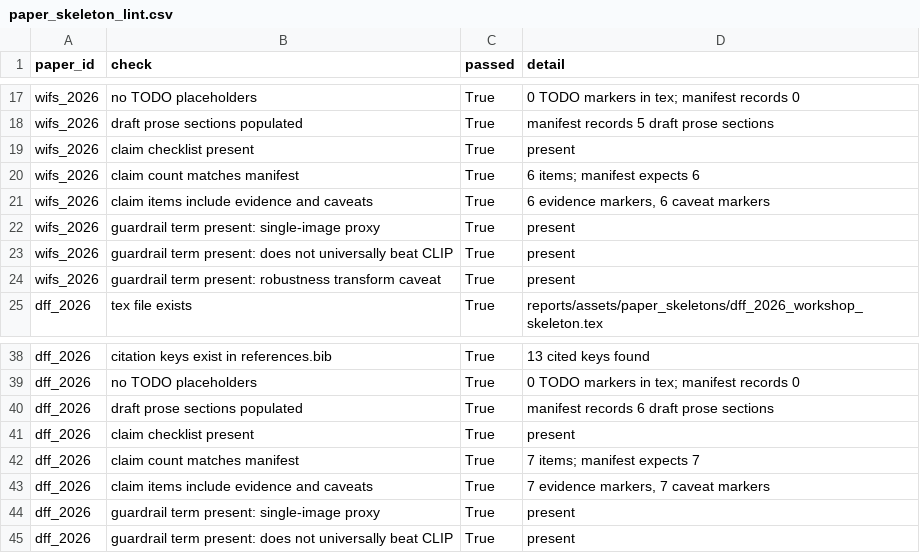
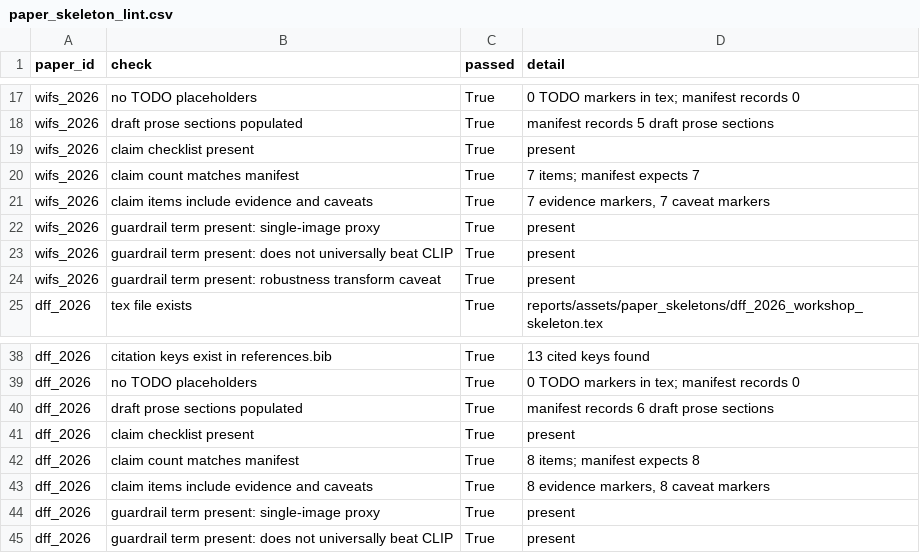
Before and after one commit to DrStrangel0ve/ai-image-forensics-comparison, a CSV file: reports/assets/paper_skeleton_lint.csv, drawn as a sheet; only a part is shown, gaps mark what is left out.

```diff
--- a/reports/assets/paper_skeleton_lint.csv
+++ b/reports/assets/paper_skeleton_lint.csv
@@ -19,4 +19,4 @@ wifs_2026,draft prose sections populated,True,manifest records 5 draft prose sec
 wifs_2026,claim checklist present,True,present
-wifs_2026,claim count matches manifest,True,6 items; manifest expects 6
-wifs_2026,claim items include evidence and caveats,True,"6 evidence markers, 6 caveat markers"
+wifs_2026,claim count matches manifest,True,7 items; manifest expects 7
+wifs_2026,claim items include evidence and caveats,True,"7 evidence markers, 7 caveat markers"
 wifs_2026,guardrail term present: single-image proxy,True,present
@@ -41,4 +41,4 @@ dff_2026,draft prose sections populated,True,manifest records 6 draft prose sect
 dff_2026,claim checklist present,True,present
-dff_2026,claim count matches manifest,True,7 items; manifest expects 7
-dff_2026,claim items include evidence and caveats,True,"7 evidence markers, 7 caveat markers"
+dff_2026,claim count matches manifest,True,8 items; manifest expects 8
+dff_2026,claim items include evidence and caveats,True,"8 evidence markers, 8 caveat markers"
 dff_2026,guardrail term present: single-image proxy,True,present
```
Also changed, not shown: reports/assets/claim_evidence_matrix.csv, reports/assets/paper_skeletons/submission_paper_skeleton_manifest.csv, 13 other files.
